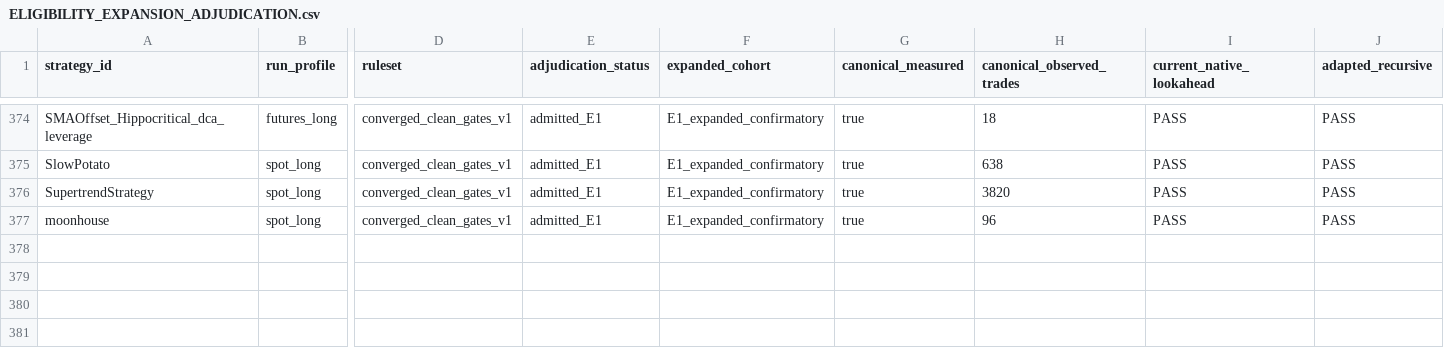
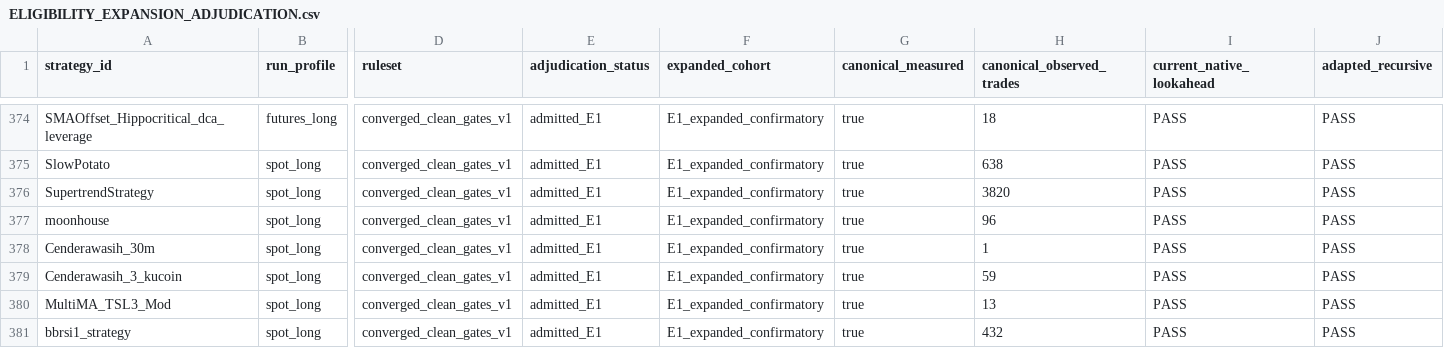
Before and after one commit to M1ch43lV/strategy-audit, a CSV file: ELIGIBILITY_EXPANSION_ADJUDICATION.csv, drawn as a sheet; only a part is shown, gaps mark what is left out; rows hold the shown columns only; the diff names each change by its address in the sheet, - before the commit and + after, or states it on an @@ line.

```diff
--- a/ELIGIBILITY_EXPANSION_ADJUDICATION.csv
+++ b/ELIGIBILITY_EXPANSION_ADJUDICATION.csv
+row 378: Cenderawasih_30m | spot_long | converged_clean_gates_v1 | admitted_E1 | E1_expanded_confirmatory | true | 1 | PASS | PASS
+row 379: Cenderawasih_3_kucoin | spot_long | converged_clean_gates_v1 | admitted_E1 | E1_expanded_confirmatory | true | 59 | PASS | PASS
+row 380: MultiMA_TSL3_Mod | spot_long | converged_clean_gates_v1 | admitted_E1 | E1_expanded_confirmatory | true | 13 | PASS | PASS
+row 381: bbrsi1_strategy | spot_long | converged_clean_gates_v1 | admitted_E1 | E1_expanded_confirmatory | true | 432 | PASS | PASS
```
Also changed, not shown: 6 other files.
